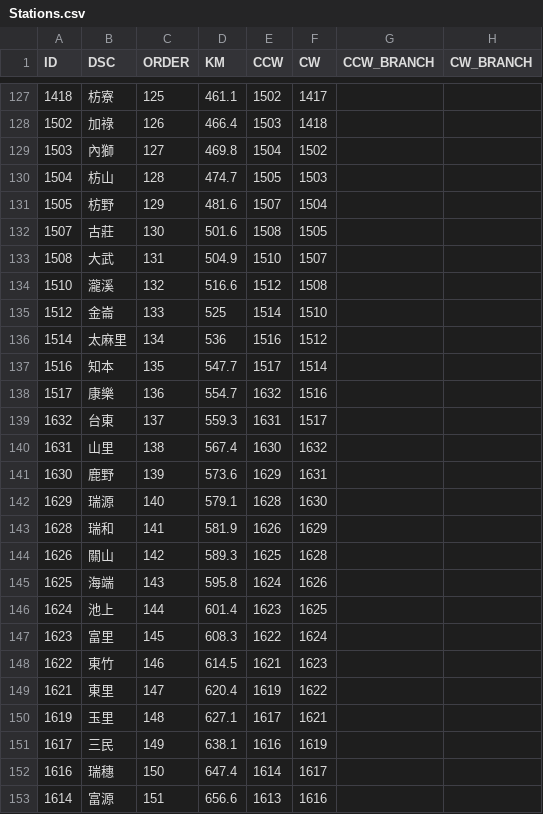
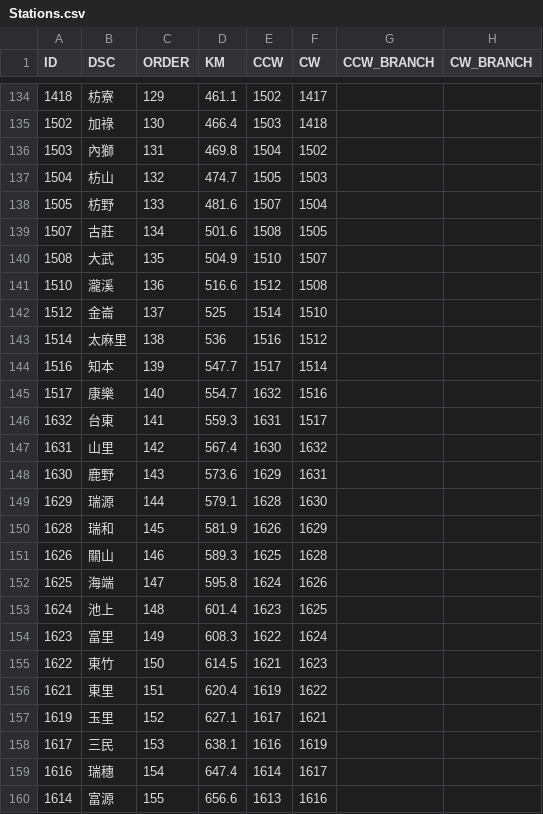
Before and after one commit to billy1125/TRA_time_space_diagram, a CSV file: CSV/Stations.csv, drawn as a sheet; only a part is shown, gaps mark what is left out; addresses are those after the commit; the diff covers the shown part only; the diff names each change by its address in the sheet, - before the commit and + after, or states it on an @@ line.

```diff
--- a/CSV/Stations.csv
+++ b/CSV/Stations.csv
-C134 (ORDER): 125
+C134 (ORDER): 129
-C135 (ORDER): 126
+C135 (ORDER): 130
-C136 (ORDER): 127
+C136 (ORDER): 131
-C137 (ORDER): 128
+C137 (ORDER): 132
-C138 (ORDER): 129
+C138 (ORDER): 133
-C139 (ORDER): 130
+C139 (ORDER): 134
-C140 (ORDER): 131
+C140 (ORDER): 135
-C141 (ORDER): 132
+C141 (ORDER): 136
-C142 (ORDER): 133
+C142 (ORDER): 137
-C143 (ORDER): 134
+C143 (ORDER): 138
-C144 (ORDER): 135
+C144 (ORDER): 139
-C145 (ORDER): 136
+C145 (ORDER): 140
-C146 (ORDER): 137
+C146 (ORDER): 141
-C147 (ORDER): 138
+C147 (ORDER): 142
-C148 (ORDER): 139
+C148 (ORDER): 143
-C149 (ORDER): 140
+C149 (ORDER): 144
-C150 (ORDER): 141
+C150 (ORDER): 145
-C151 (ORDER): 142
+C151 (ORDER): 146
-C152 (ORDER): 143
+C152 (ORDER): 147
-C153 (ORDER): 144
+C153 (ORDER): 148
-C154 (ORDER): 145
+C154 (ORDER): 149
-C155 (ORDER): 146
+C155 (ORDER): 150
-C156 (ORDER): 147
+C156 (ORDER): 151
-C157 (ORDER): 148
+C157 (ORDER): 152
-C158 (ORDER): 149
+C158 (ORDER): 153
-C159 (ORDER): 150
+C159 (ORDER): 154
-C160 (ORDER): 151
+C160 (ORDER): 155
```
Also changed, not shown: 7 added rows and 74 edited cells elsewhere in this file, CSV/Category.csv.
